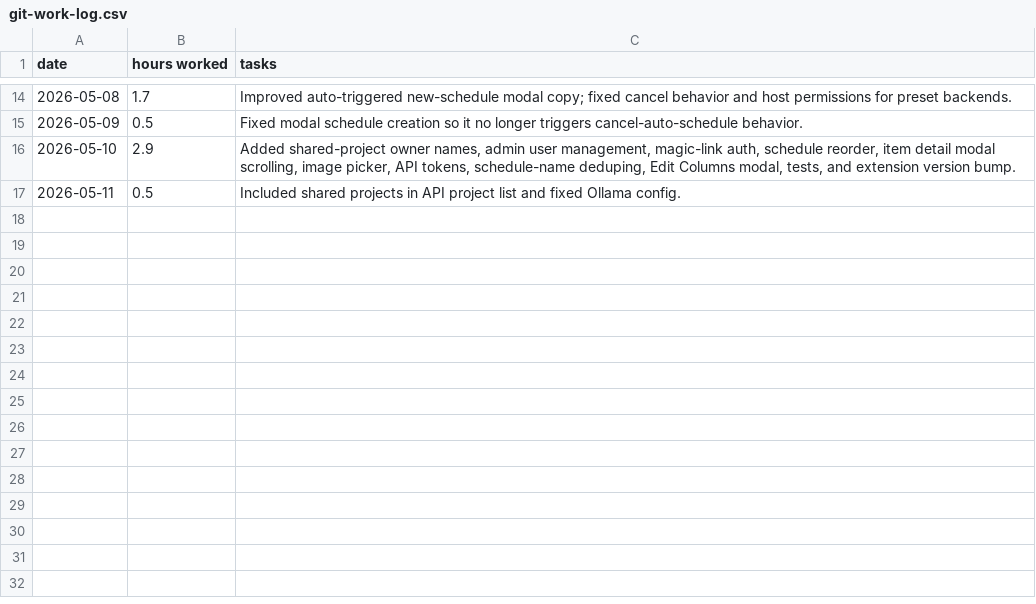
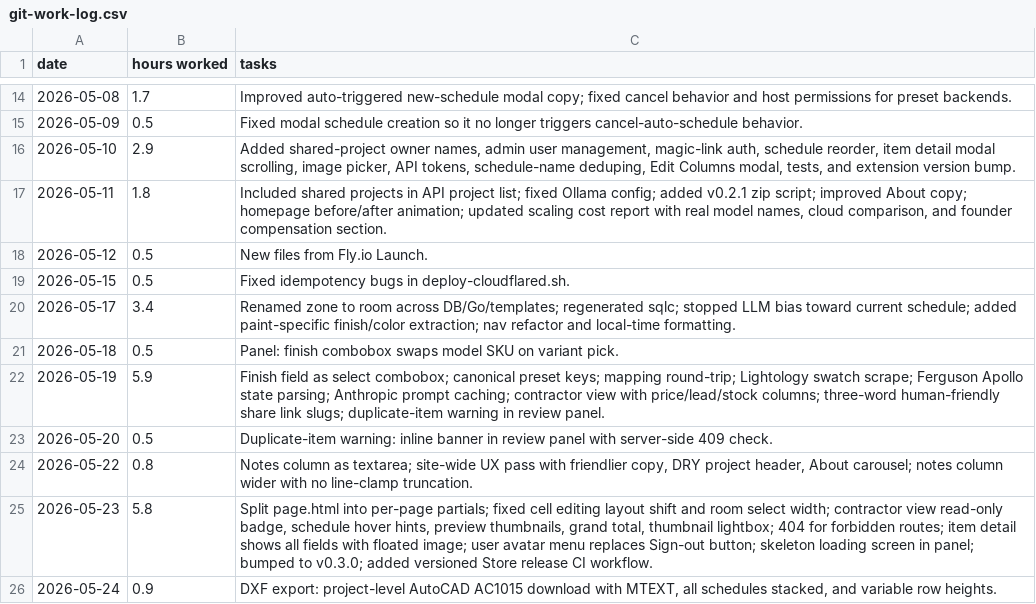
Before and after one commit to wyattfry/sally, a CSV file: docs/git-work-log.csv, drawn as a sheet; only a part is shown, gaps mark what is left out.

Commit message:
docs: update work log through 2026-05-24

```diff
--- a/docs/git-work-log.csv
+++ b/docs/git-work-log.csv
@@ -16,2 +16,11 @@ date,hours worked,tasks
 2026-05-10,2.9,"Added shared-project owner names, admin user management, magic-link auth, schedule reorder, item detail modal scrolling, image picker, API tokens, schedule-name deduping, Edit Columns modal, tests, and extension version bump."
-2026-05-11,0.5,"Included shared projects in API project list and fixed Ollama config."
+2026-05-11,1.8,"Included shared projects in API project list; fixed Ollama config; added v0.2.1 zip script; improved About copy; homepage before/after animation; updated scaling cost report with real model names, cloud comparison, and founder compensation section."
+2026-05-12,0.5,"New files from Fly.io Launch."
+2026-05-15,0.5,"Fixed idempotency bugs in deploy-cloudflared.sh."
+2026-05-17,3.4,"Renamed zone to room across DB/Go/templates; regenerated sqlc; stopped LLM bias toward current schedule; added paint-specific finish/color extraction; nav refactor and local-time formatting."
+2026-05-18,0.5,"Panel: finish combobox swaps model SKU on variant pick."
+2026-05-19,5.9,"Finish field as select combobox; canonical preset keys; mapping round-trip; Lightology swatch scrape; Ferguson Apollo state parsing; Anthropic prompt caching; contractor view with price/lead/stock columns; three-word human-friendly share link slugs; duplicate-item warning in review panel."
+2026-05-20,0.5,"Duplicate-item warning: inline banner in review panel with server-side 409 check."
+2026-05-22,0.8,"Notes column as textarea; site-wide UX pass with friendlier copy, DRY project header, About carousel; notes column wider with no line-clamp truncation."
+2026-05-23,5.8,"Split page.html into per-page partials; fixed cell editing layout shift and room select width; contractor view read-only badge, schedule hover hints, preview thumbnails, grand total, thumbnail lightbox; 404 for forbidden routes; item detail shows all fields with floated image; user avatar menu replaces Sign-out button; skeleton loading screen in panel; bumped to v0.3.0; added versioned Store release CI workflow."
+2026-05-24,0.9,"DXF export: project-level AutoCAD AC1015 download with MTEXT, all schedules stacked, and variable row heights."
```
